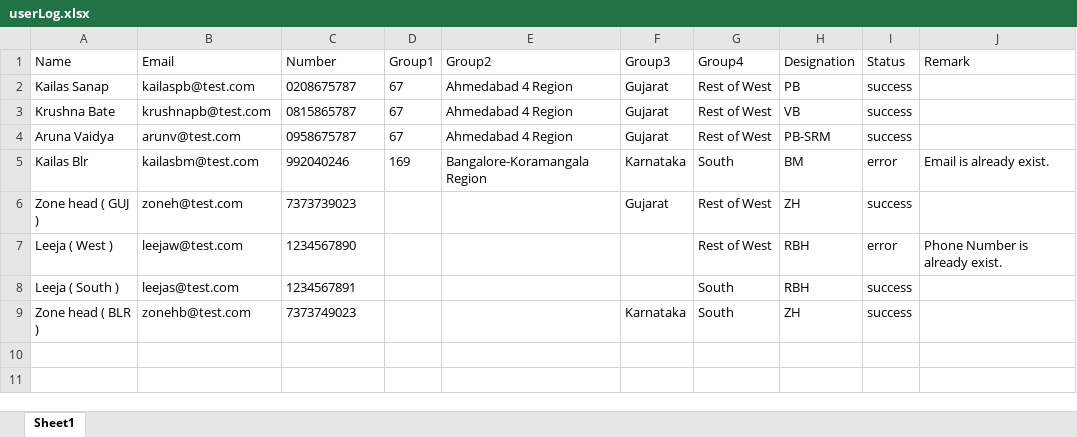
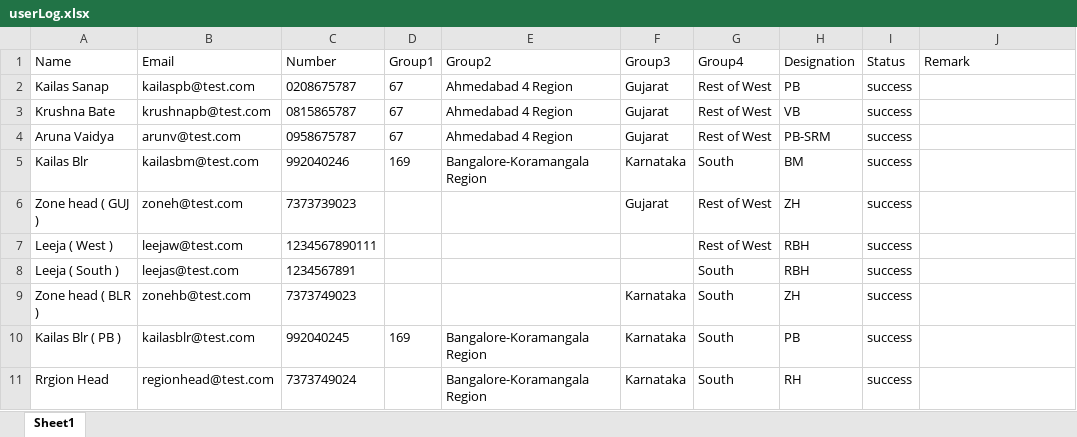
Before and after one commit to kailasums/ExotelDashboard_ICICI, an Excel workbook: public/userLog.xlsx, sheet Sheet1, drawn as a sheet; values as stored, in another font and other column widths than the file's, no borders; the diff names each change by its address in the sheet, - before the commit and + after, or states it on an @@ line.

```diff
--- a/public/userLog.xlsx (sheet Sheet1)
+++ b/public/userLog.xlsx (sheet Sheet1)
-I5 (Status): error
+I5 (Status): success
-J5 (Remark): Email is already exist.
+J5 (Remark): (empty)
-C7 (Number): 1234567890
+C7 (Number): 1234567890111
-I7 (Status): error
+I7 (Status): success
-J7 (Remark): Phone Number is already exist.
+J7 (Remark): (empty)
+row 10: Kailas Blr ( PB ) | kailasblr@test.com | 992040245 | 169 | Bangalore-Koramangala Region | Karnataka | South | PB | success
+row 11: Rrgion Head | regionhead@test.com | 7373749024 |  | Bangalore-Koramangala Region | Karnataka | South | RH | success
```
Also changed, not shown: public/userPassword.xlsx, 4 other files.
